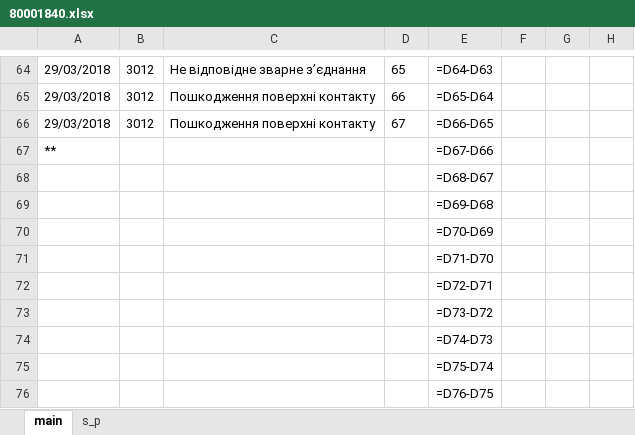
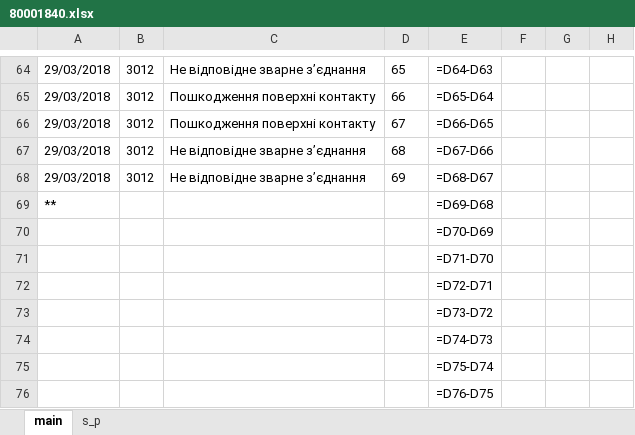
Before and after one commit to Mytsa/Mytsa, an Excel workbook: eq_log/eq_file/80001840.xlsx, sheet main, drawn as a sheet; only a part is shown, gaps mark what is left out; values as stored, in another font and other column widths than the file's, no borders; formulas without a stored value are shown as written; conditional formats not drawn; removed rows and columns are numbered as before the commit, all else as after; the diff names each change by its address in the sheet, - before the commit and + after, or states it on an @@ line.

```diff
--- a/eq_log/eq_file/80001840.xlsx (sheet main)
+++ b/eq_log/eq_file/80001840.xlsx (sheet main)
+row 67: 29/03/2018 | 3012 | Не відповідне зварне з’єднання | 68 | =D67-D66
+row 68: 29/03/2018 | 3012 | Не відповідне зварне з’єднання | 69 | =D68-D67
-E69: =D67-D66
+E69: =D69-D68
-row 68:  |  |  |  | =D68-D67
-row 69:  |  |  |  | =D69-D68
```
Also changed, not shown: eq_log/general equipment log.xlsx, f2-02-04-5.xlsx, 4 other files.
